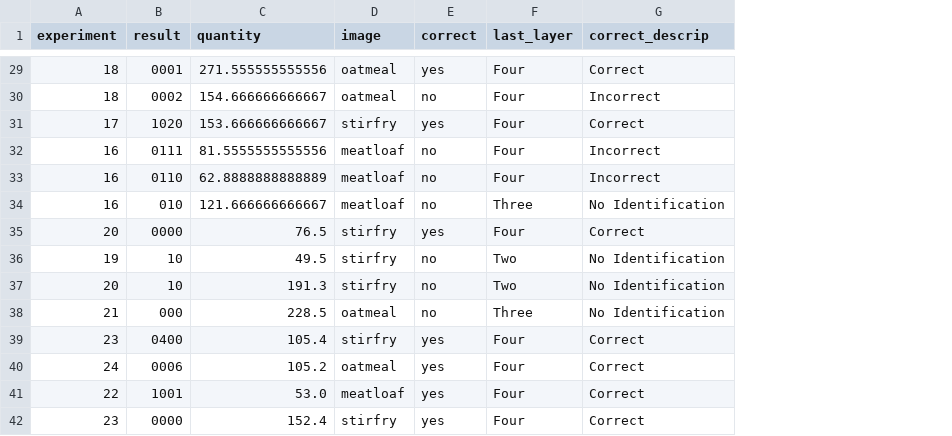
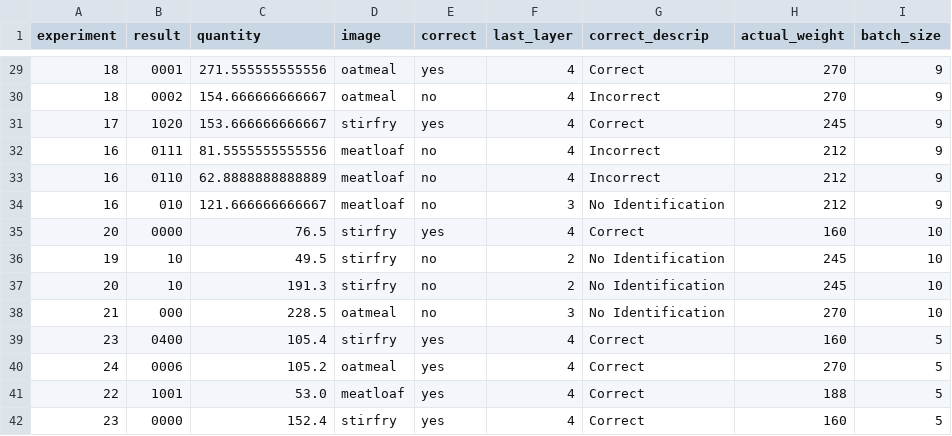
Before and after one commit to jacobjenks/csci566, a CSV file: analysis/food.csv, drawn as a sheet; only a part is shown, gaps mark what is left out; the diff covers the shown part only; the diff names each change by its address in the sheet, - before the commit and + after, or states it on an @@ line.

```diff
--- a/analysis/food.csv
+++ b/analysis/food.csv
+column H (actual_weight), rows 29-42: 270 | 270 | 245 | 212 | 212 | 212 | 160 | 245 | 245 | 270 | 160 | 270 | 188 | 160
+column I (batch_size), rows 29-42: 9 | 9 | 9 | 9 | 9 | 9 | 10 | 10 | 10 | 10 | 5 | 5 | 5 | 5
-F29:F33 (last_layer): Four
+F29:F33 (last_layer): 4
-F34 (last_layer): Three
+F34 (last_layer): 3
-F35 (last_layer): Four
+F35 (last_layer): 4
-F36:F37 (last_layer): Two
+F36:F37 (last_layer): 2
-F38 (last_layer): Three
+F38 (last_layer): 3
-F39:F42 (last_layer): Four
+F39:F42 (last_layer): 4
```
Also changed, not shown: 27 edited cells elsewhere in this file, 1 other file.
